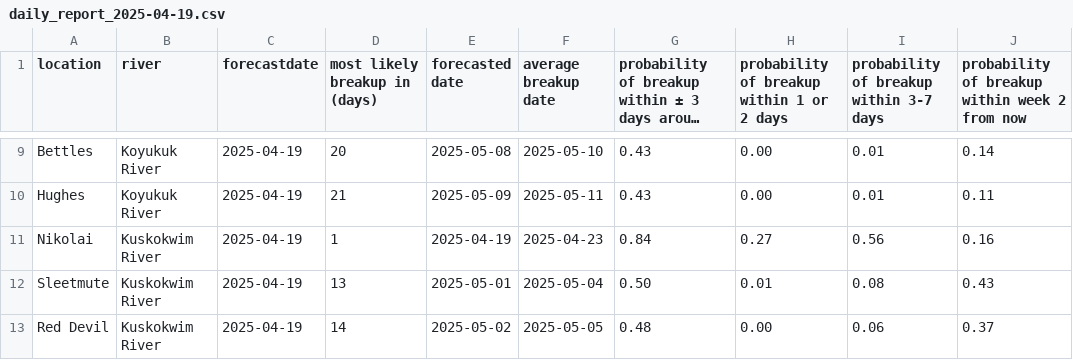
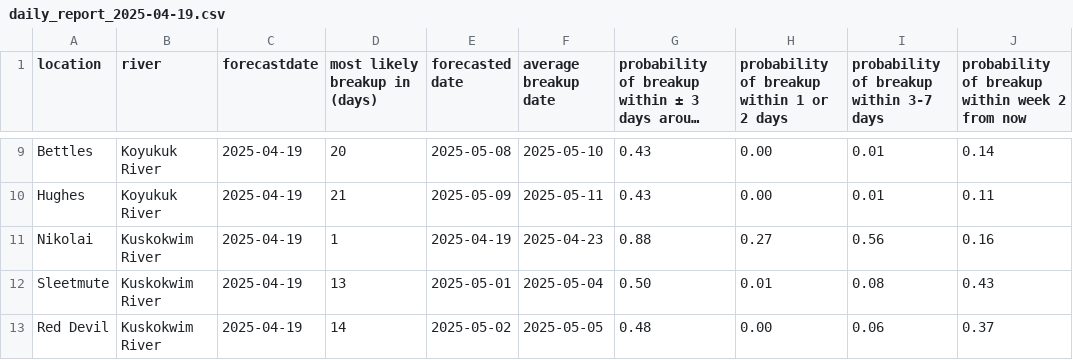
Before and after one commit to chryss/riverice, a CSV file: data/DDforecast_2025/daily_report_2025-04-19.csv, drawn as a sheet; only a part is shown, gaps mark what is left out; long unchanged cells end in …; the diff names each change by its address in the sheet, - before the commit and + after, or states it on an @@ line.

```diff
--- a/data/DDforecast_2025/daily_report_2025-04-19.csv
+++ b/data/DDforecast_2025/daily_report_2025-04-19.csv
-G11: 0.84
+G11: 0.88
```
Also changed, not shown: data/DDforecast_2025/daily_report_2025-04-18.csv, data/DDforecast_2025/daily_report_2025-04-24.csv, 22 other files.
